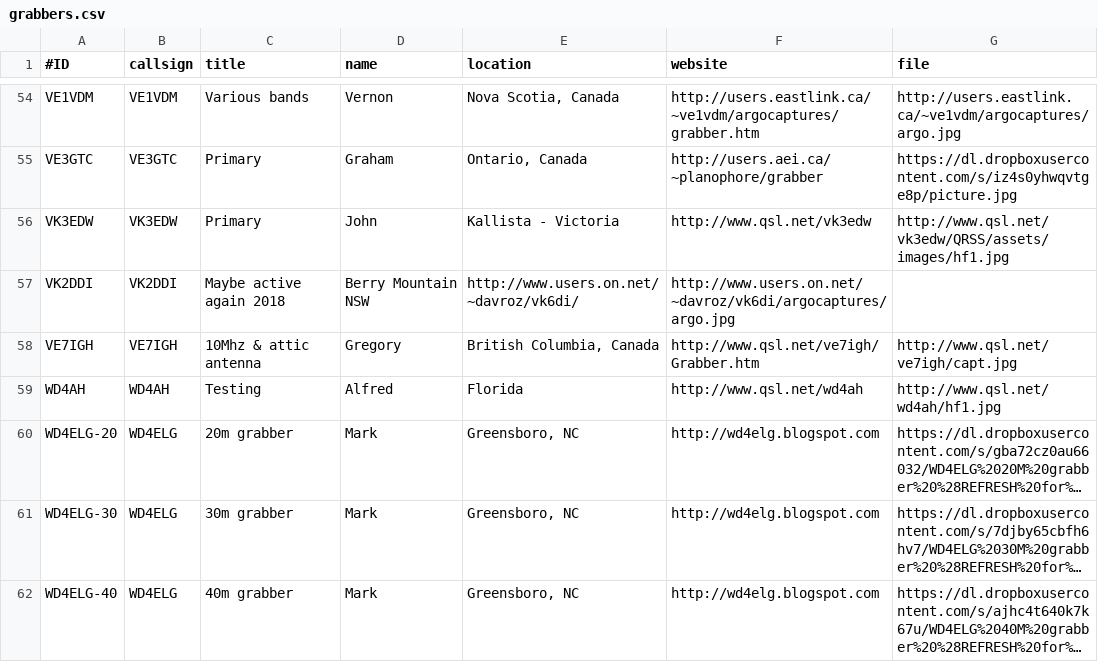
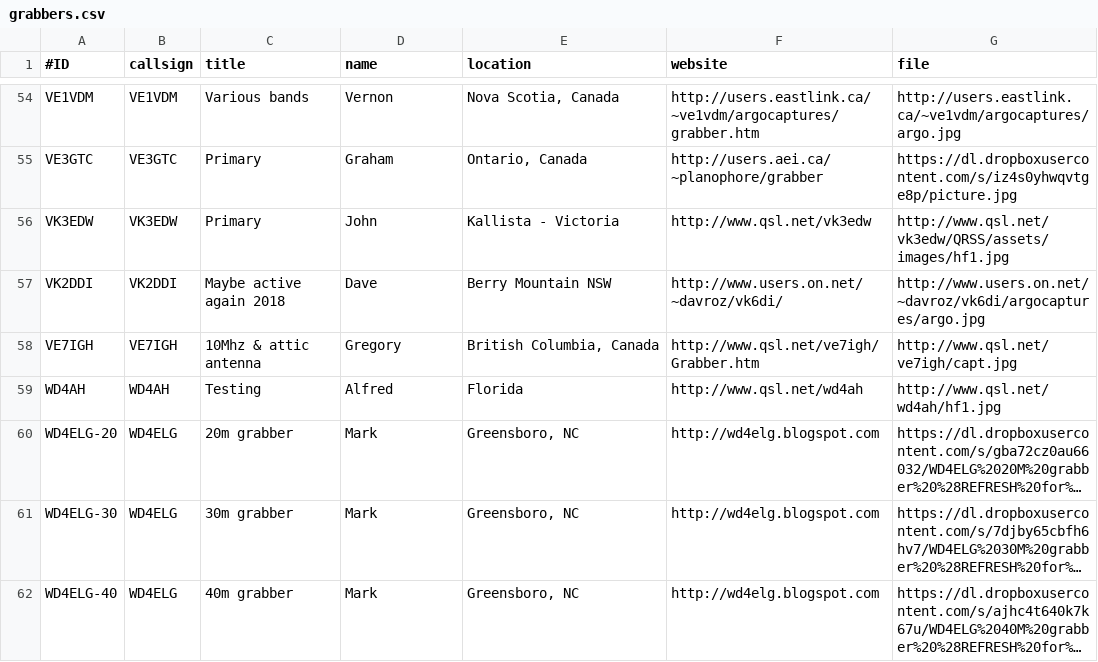
Before and after one commit to swharden/QRSSplus, a CSV file: grabbers.csv, drawn as a sheet; only a part is shown, gaps mark what is left out; long unchanged cells end in ….

Commit message:
Update grabbers.csv

```diff
--- a/grabbers.csv
+++ b/grabbers.csv
@@ -56,3 +56,3 @@ VE3GTC,VE3GTC,Primary,Graham,"Ontario, Canada",http://users.aei.ca/~planophore/g
 VK3EDW,VK3EDW,Primary,John,Kallista - Victoria,http://www.qsl.net/vk3edw,http://www.qsl.net/vk3edw/QRSS/assets/images/hf1.jpg
-VK2DDI,VK2DDI,Maybe active again 2018,Berry Mountain NSW,http://www.users.on.net/~davroz/vk6di/,http://www.users.on.net/~davroz/vk6di/argocaptures/argo.jpg
+VK2DDI,VK2DDI,Maybe active again 2018,Dave,Berry Mountain NSW,http://www.users.on.net/~davroz/vk6di/,http://www.users.on.net/~davroz/vk6di/argocaptures/argo.jpg
 VE7IGH,VE7IGH,10Mhz & attic antenna,Gregory,"British Columbia, Canada",http://www.qsl.net/ve7igh/Grabber.htm,http://www.qsl.net/ve7igh/capt.jpg
```
